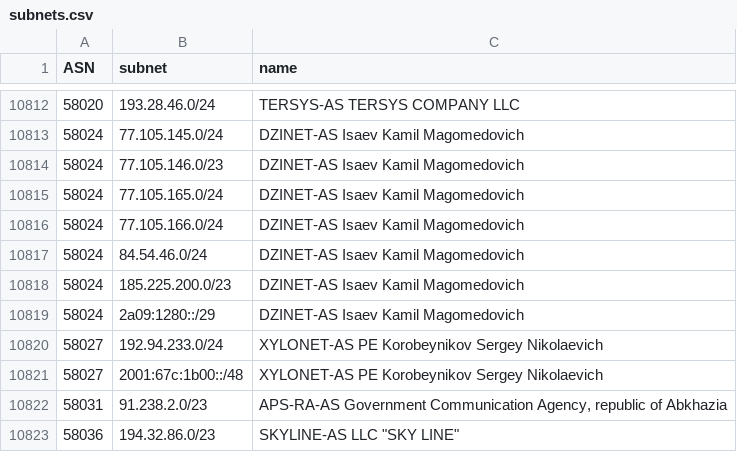
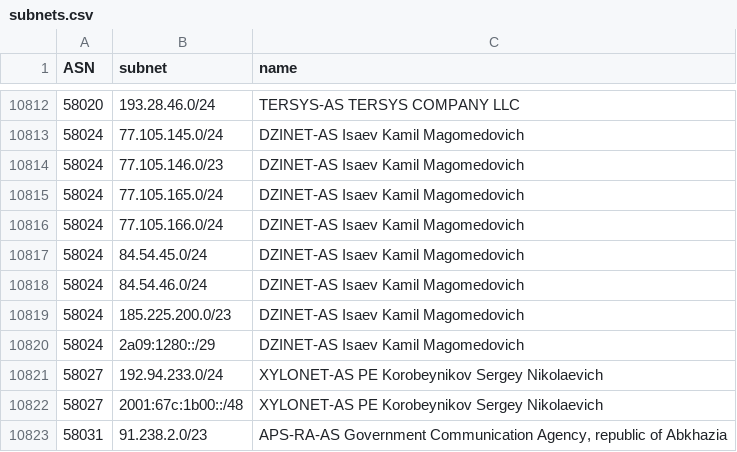
Before and after one commit to esergion/subnets-fetcher, a CSV file: countries/ru/subnets.csv, drawn as a sheet; only a part is shown, gaps mark what is left out; the shorter side is filled out with more unchanged rows.

```diff
--- a/countries/ru/subnets.csv
+++ b/countries/ru/subnets.csv
@@ -10816,2 +10816,3 @@ ASN,subnet,name
 58024,77.105.166.0/24,DZINET-AS Isaev Kamil Magomedovich
+58024,84.54.45.0/24,DZINET-AS Isaev Kamil Magomedovich
 58024,84.54.46.0/24,DZINET-AS Isaev Kamil Magomedovich
```
Also changed, not shown: 1 other file.
